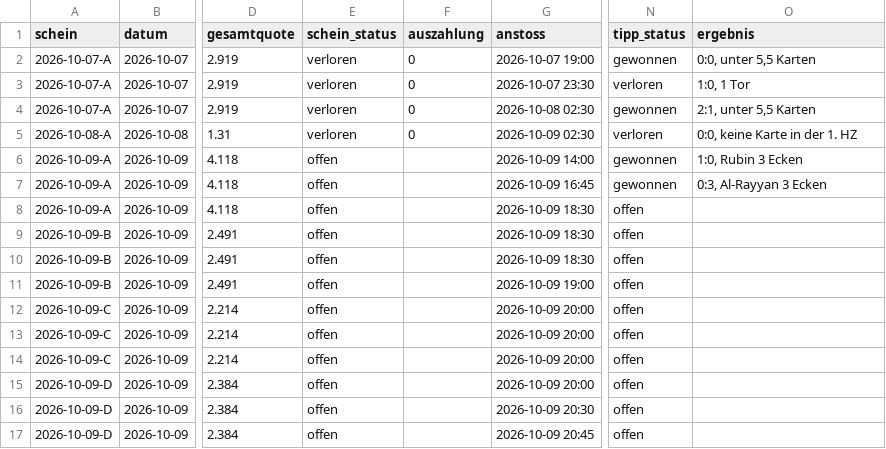
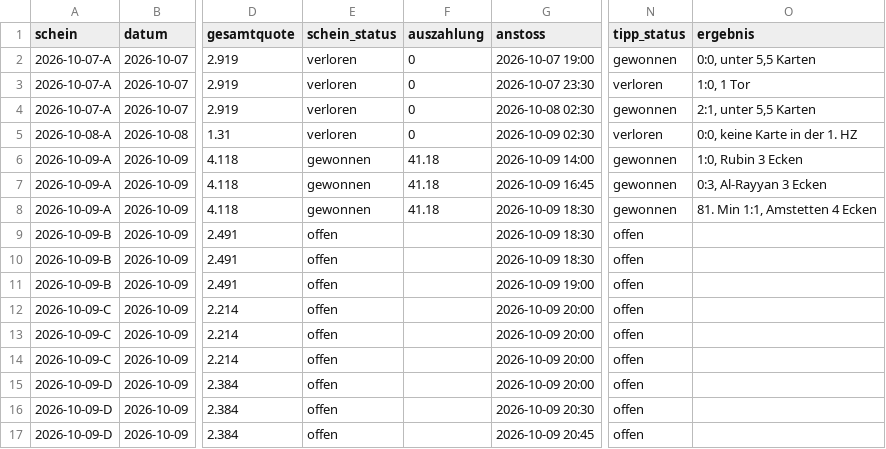
Before and after one commit to peatxxxx-star/trend-scanner, a CSV file: wetten.csv, drawn as a sheet; only a part is shown, gaps mark what is left out; the diff names each change by its address in the sheet, - before the commit and + after, or states it on an @@ line.

```diff
--- a/wetten.csv
+++ b/wetten.csv
-E6:E8 (schein_status): offen
+E6:E8 (schein_status): gewonnen
-F6:F8 (auszahlung): (empty)
+F6:F8 (auszahlung): 41.18
-N8 (tipp_status): offen
+N8 (tipp_status): gewonnen
-O8 (ergebnis): (empty)
+O8 (ergebnis): 81. Min 1:1, Amstetten 4 Ecken
```
